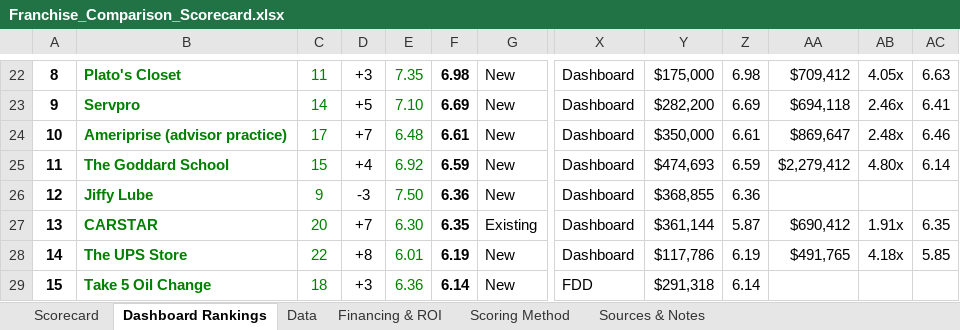
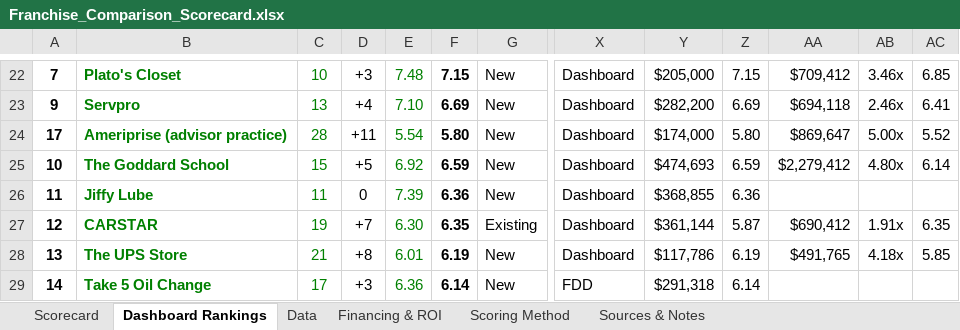
Before and after one commit to znoori455/fdd-analysis, an Excel workbook: Franchise_Comparison_Scorecard.xlsx, sheet Dashboard Rankings, drawn as a sheet; only a part is shown, gaps mark what is left out; values as stored, in another font and other column widths than the file's, no borders; conditional formats not drawn; the diff covers the shown part only; the diff names each change by its address in the sheet, - before the commit and + after, or states it on an @@ line.

```diff
--- a/Franchise_Comparison_Scorecard.xlsx (sheet Dashboard Rankings)
+++ b/Franchise_Comparison_Scorecard.xlsx (sheet Dashboard Rankings)
-A22: 8
+A22: 7
-C22: 11
+C22: 10
-E22: 7.35
+E22: 7.48
-F22: 6.98
+F22: 7.15
-Y22: $175,000
+Y22: $205,000
-Z22: 6.98
+Z22: 7.15
-AB22: 4.05x
+AB22: 3.46x
-AC22: 6.63
+AC22: 6.85
-C23: 14
+C23: 13
-D23: +5
+D23: +4
-A24: 10
+A24: 17
-C24: 17
+C24: 28
-D24: +7
+D24: +11
-E24: 6.48
+E24: 5.54
-F24: 6.61
+F24: 5.80
-Y24: $350,000
+Y24: $174,000
-Z24: 6.61
+Z24: 5.80
-AB24: 2.48x
+AB24: 5.00x
-AC24: 6.46
+AC24: 5.52
-A25: 11
+A25: 10
-D25: +4
+D25: +5
-A26: 12
+A26: 11
-C26: 9
+C26: 11
-D26: -3
+D26: 0
-E26: 7.50
+E26: 7.39
-A27: 13
+A27: 12
-C27: 20
+C27: 19
-A28: 14
+A28: 13
-C28: 22
+C28: 21
-A29: 15
+A29: 14
-C29: 18
+C29: 17
```
Also changed, not shown: 42 edited cells elsewhere in this sheet, sheet Financing & ROI, sheet Scorecard, sheet Data, sheet Sources & Notes.
